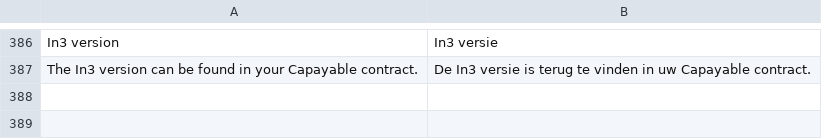
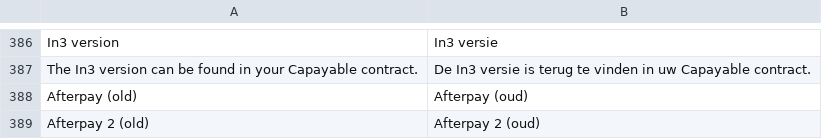
Before and after one commit to mediact/buckaroo-magento1, a CSV file: app/locale/nl_NL/TIG_Buckaroo3Extended.csv, drawn as a sheet; only a part is shown, gaps mark what is left out; the diff names each change by its address in the sheet, - before the commit and + after, or states it on an @@ line.

Commit message:
BUCKM1-569 : basic setup for Afterpay 2.0 which is a copy of 1.0 minus some options/functionality such as paymethod and B2B

```diff
--- a/app/locale/nl_NL/TIG_Buckaroo3Extended.csv
+++ b/app/locale/nl_NL/TIG_Buckaroo3Extended.csv
+row 388: Afterpay (old) | Afterpay (oud)
+row 389: Afterpay 2 (old) | Afterpay 2 (oud)
```
Also changed, not shown: 11 other files.
